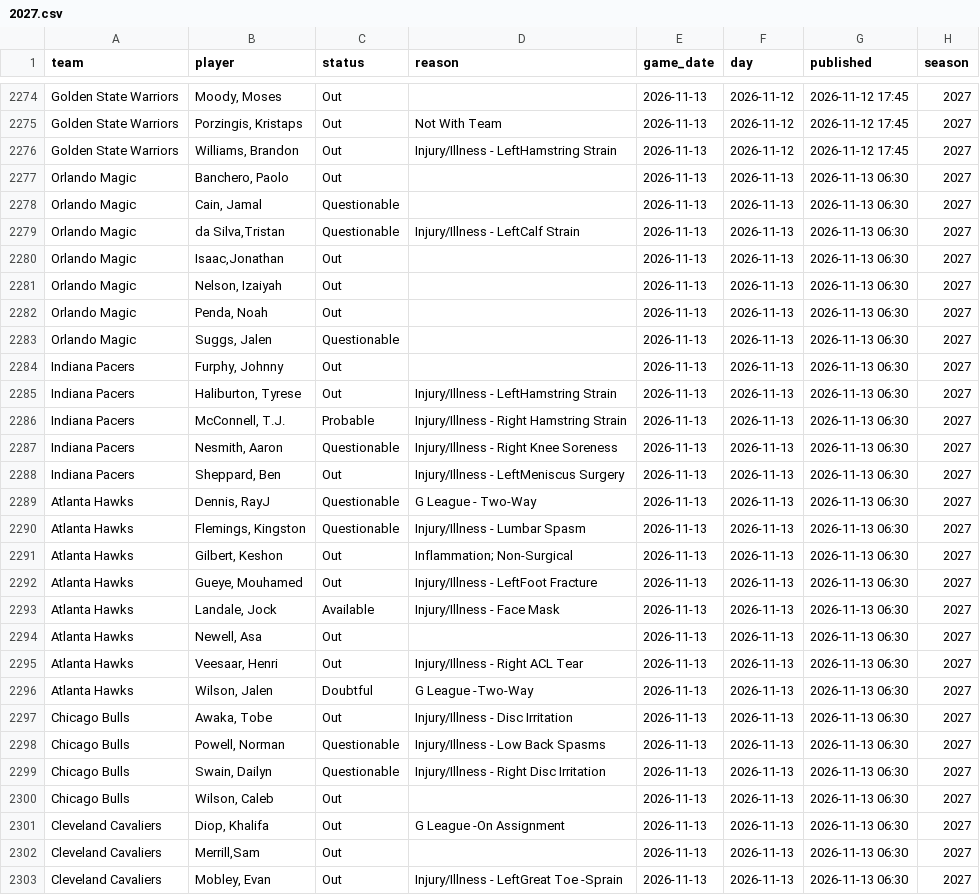
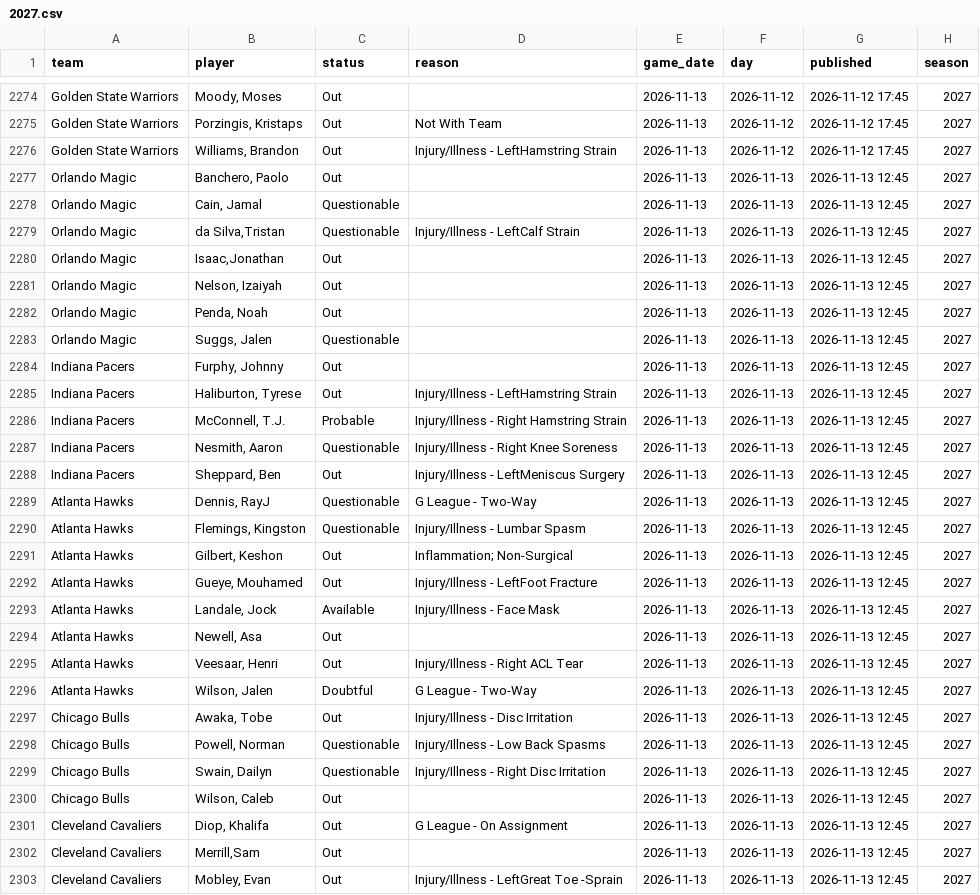
Before and after one commit to martinez-hub/nbaPredicts, a CSV file: data/injury_reports/2027.csv, drawn as a sheet; only a part is shown, gaps mark what is left out; the diff covers the shown part only.

```diff
--- a/data/injury_reports/2027.csv
+++ b/data/injury_reports/2027.csv
@@ -2276,28 +2276,28 @@ Golden State Warriors,"Porzingis, Kristaps",Out,Not With Team,2026-11-13,2026-11
 Golden State Warriors,"Williams, Brandon",Out,Injury/Illness - LeftHamstring Strain,2026-11-13,2026-11-12,2026-11-12 17:45,2027
-Orlando Magic,"Banchero, Paolo",Out,,2026-11-13,2026-11-13,2026-11-13 06:30,2027
-Orlando Magic,"Cain, Jamal",Questionable,,2026-11-13,2026-11-13,2026-11-13 06:30,2027
-Orlando Magic,"da Silva,Tristan",Questionable,Injury/Illness - LeftCalf Strain,2026-11-13,2026-11-13,2026-11-13 06:30,2027
-Orlando Magic,"Isaac,Jonathan",Out,,2026-11-13,2026-11-13,2026-11-13 06:30,2027
-Orlando Magic,"Nelson, Izaiyah",Out,,2026-11-13,2026-11-13,2026-11-13 06:30,2027
-Orlando Magic,"Penda, Noah",Out,,2026-11-13,2026-11-13,2026-11-13 06:30,2027
-Orlando Magic,"Suggs, Jalen",Questionable,,2026-11-13,2026-11-13,2026-11-13 06:30,2027
-Indiana Pacers,"Furphy, Johnny",Out,,2026-11-13,2026-11-13,2026-11-13 06:30,2027
-Indiana Pacers,"Haliburton, Tyrese",Out,Injury/Illness - LeftHamstring Strain,2026-11-13,2026-11-13,2026-11-13 06:30,2027
-Indiana Pacers,"McConnell, T.J.",Probable,Injury/Illness - Right Hamstring Strain,2026-11-13,2026-11-13,2026-11-13 06:30,2027
-Indiana Pacers,"Nesmith, Aaron",Questionable,Injury/Illness - Right Knee Soreness,2026-11-13,2026-11-13,2026-11-13 06:30,2027
-Indiana Pacers,"Sheppard, Ben",Out,Injury/Illness - LeftMeniscus Surgery,2026-11-13,2026-11-13,2026-11-13 06:30,2027
-Atlanta Hawks,"Dennis, RayJ",Questionable,G League - Two-Way,2026-11-13,2026-11-13,2026-11-13 06:30,2027
-Atlanta Hawks,"Flemings, Kingston",Questionable,Injury/Illness - Lumbar Spasm,2026-11-13,2026-11-13,2026-11-13 06:30,2027
-Atlanta Hawks,"Gilbert, Keshon",Out,Inflammation; Non-Surgical,2026-11-13,2026-11-13,2026-11-13 06:30,2027
-Atlanta Hawks,"Gueye, Mouhamed",Out,Injury/Illness - LeftFoot Fracture,2026-11-13,2026-11-13,2026-11-13 06:30,2027
-Atlanta Hawks,"Landale, Jock",Available,Injury/Illness - Face Mask,2026-11-13,2026-11-13,2026-11-13 06:30,2027
-Atlanta Hawks,"Newell, Asa",Out,,2026-11-13,2026-11-13,2026-11-13 06:30,2027
-Atlanta Hawks,"Veesaar, Henri",Out,Injury/Illness - Right ACL Tear,2026-11-13,2026-11-13,2026-11-13 06:30,2027
-Atlanta Hawks,"Wilson, Jalen",Doubtful,G League -Two-Way,2026-11-13,2026-11-13,2026-11-13 06:30,2027
-Chicago Bulls,"Awaka, Tobe",Out,Injury/Illness - Disc Irritation,2026-11-13,2026-11-13,2026-11-13 06:30,2027
-Chicago Bulls,"Powell, Norman",Questionable,Injury/Illness - Low Back Spasms,2026-11-13,2026-11-13,2026-11-13 06:30,2027
-Chicago Bulls,"Swain, Dailyn",Questionable,Injury/Illness - Right Disc Irritation,2026-11-13,2026-11-13,2026-11-13 06:30,2027
-Chicago Bulls,"Wilson, Caleb",Out,,2026-11-13,2026-11-13,2026-11-13 06:30,2027
-Cleveland Cavaliers,"Diop, Khalifa",Out,G League -On Assignment,2026-11-13,2026-11-13,2026-11-13 06:30,2027
-Cleveland Cavaliers,"Merrill,Sam",Out,,2026-11-13,2026-11-13,2026-11-13 06:30,2027
-Cleveland Cavaliers,"Mobley, Evan",Out,Injury/Illness - LeftGreat Toe -Sprain,2026-11-13,2026-11-13,2026-11-13 06:30,2027
+Orlando Magic,"Banchero, Paolo",Out,,2026-11-13,2026-11-13,2026-11-13 12:45,2027
+Orlando Magic,"Cain, Jamal",Questionable,,2026-11-13,2026-11-13,2026-11-13 12:45,2027
+Orlando Magic,"da Silva,Tristan",Questionable,Injury/Illness - LeftCalf Strain,2026-11-13,2026-11-13,2026-11-13 12:45,2027
+Orlando Magic,"Isaac,Jonathan",Out,,2026-11-13,2026-11-13,2026-11-13 12:45,2027
+Orlando Magic,"Nelson, Izaiyah",Out,,2026-11-13,2026-11-13,2026-11-13 12:45,2027
+Orlando Magic,"Penda, Noah",Out,,2026-11-13,2026-11-13,2026-11-13 12:45,2027
+Orlando Magic,"Suggs, Jalen",Questionable,,2026-11-13,2026-11-13,2026-11-13 12:45,2027
+Indiana Pacers,"Furphy, Johnny",Out,,2026-11-13,2026-11-13,2026-11-13 12:45,2027
+Indiana Pacers,"Haliburton, Tyrese",Out,Injury/Illness - LeftHamstring Strain,2026-11-13,2026-11-13,2026-11-13 12:45,2027
+Indiana Pacers,"McConnell, T.J.",Probable,Injury/Illness - Right Hamstring Strain,2026-11-13,2026-11-13,2026-11-13 12:45,2027
+Indiana Pacers,"Nesmith, Aaron",Questionable,Injury/Illness - Right Knee Soreness,2026-11-13,2026-11-13,2026-11-13 12:45,2027
+Indiana Pacers,"Sheppard, Ben",Out,Injury/Illness - LeftMeniscus Surgery,2026-11-13,2026-11-13,2026-11-13 12:45,2027
+Atlanta Hawks,"Dennis, RayJ",Questionable,G League - Two-Way,2026-11-13,2026-11-13,2026-11-13 12:45,2027
+Atlanta Hawks,"Flemings, Kingston",Questionable,Injury/Illness - Lumbar Spasm,2026-11-13,2026-11-13,2026-11-13 12:45,2027
+Atlanta Hawks,"Gilbert, Keshon",Out,Inflammation; Non-Surgical,2026-11-13,2026-11-13,2026-11-13 12:45,2027
+Atlanta Hawks,"Gueye, Mouhamed",Out,Injury/Illness - LeftFoot Fracture,2026-11-13,2026-11-13,2026-11-13 12:45,2027
+Atlanta Hawks,"Landale, Jock",Available,Injury/Illness - Face Mask,2026-11-13,2026-11-13,2026-11-13 12:45,2027
+Atlanta Hawks,"Newell, Asa",Out,,2026-11-13,2026-11-13,2026-11-13 12:45,2027
+Atlanta Hawks,"Veesaar, Henri",Out,Injury/Illness - Right ACL Tear,2026-11-13,2026-11-13,2026-11-13 12:45,2027
+Atlanta Hawks,"Wilson, Jalen",Doubtful,G League - Two-Way,2026-11-13,2026-11-13,2026-11-13 12:45,2027
+Chicago Bulls,"Awaka, Tobe",Out,Injury/Illness - Disc Irritation,2026-11-13,2026-11-13,2026-11-13 12:45,2027
+Chicago Bulls,"Powell, Norman",Questionable,Injury/Illness - Low Back Spasms,2026-11-13,2026-11-13,2026-11-13 12:45,2027
+Chicago Bulls,"Swain, Dailyn",Questionable,Injury/Illness - Right Disc Irritation,2026-11-13,2026-11-13,2026-11-13 12:45,2027
+Chicago Bulls,"Wilson, Caleb",Out,,2026-11-13,2026-11-13,2026-11-13 12:45,2027
+Cleveland Cavaliers,"Diop, Khalifa",Out,G League - On Assignment,2026-11-13,2026-11-13,2026-11-13 12:45,2027
+Cleveland Cavaliers,"Merrill,Sam",Out,,2026-11-13,2026-11-13,2026-11-13 12:45,2027
+Cleveland Cavaliers,"Mobley, Evan",Out,Injury/Illness - LeftGreat Toe -Sprain,2026-11-13,2026-11-13,2026-11-13 12:45,2027
```
Also changed, not shown: 80 edited cells elsewhere in this file, data/player_predictions/2027.csv, data/predictions/2027.csv, 1 other file.
